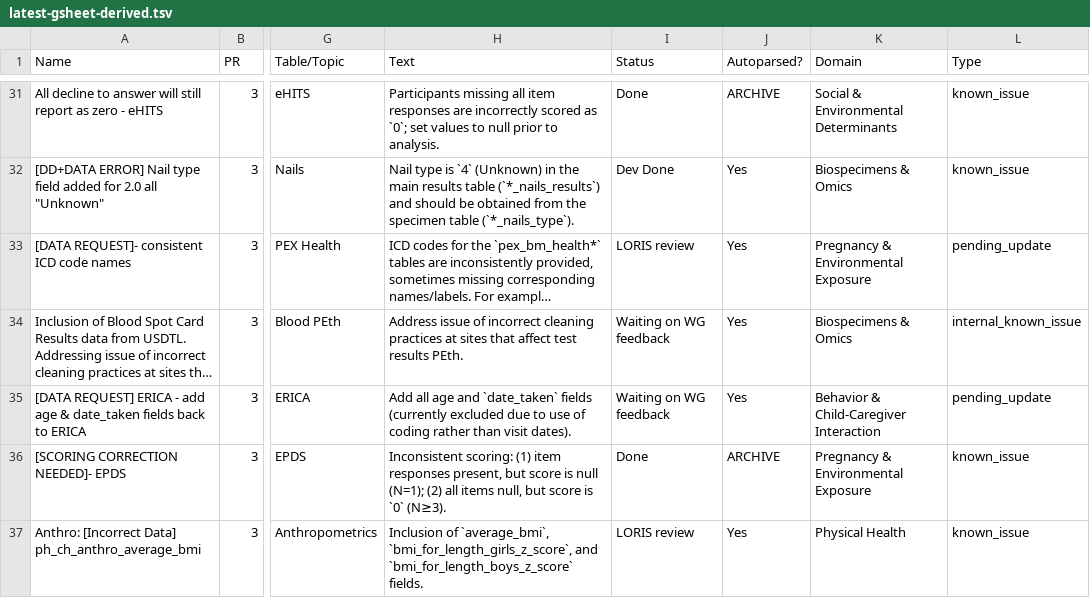
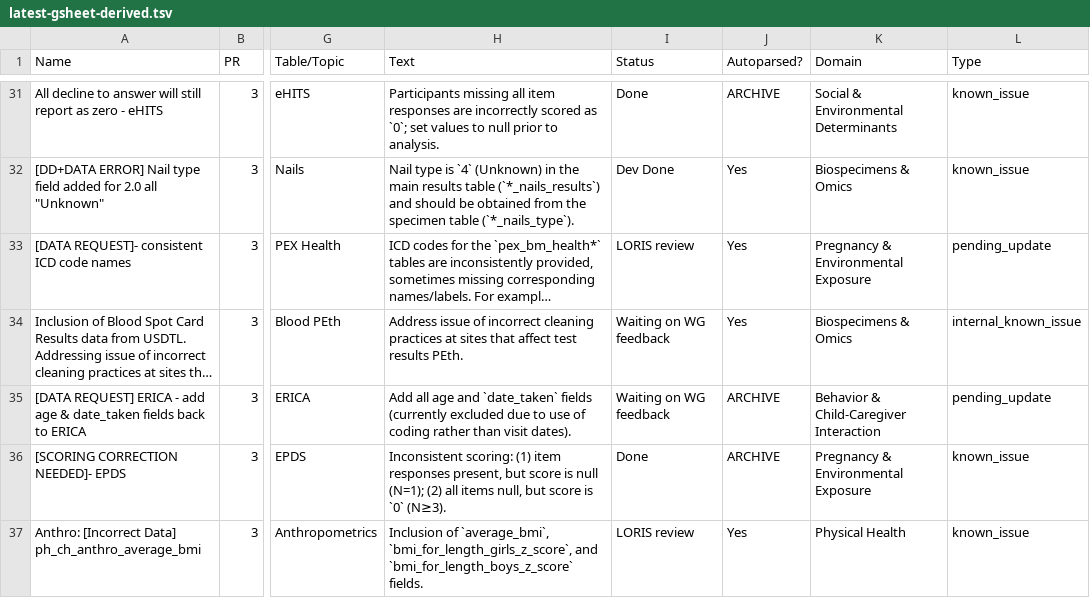
Before and after one commit to DCAN-Labs/hbcd-docs-internal, a TSV file: tools/data/latest-gsheet-derived.tsv, drawn as a sheet; only a part is shown, gaps mark what is left out; long unchanged cells end in …; the diff names each change by its address in the sheet, - before the commit and + after, or states it on an @@ line.

```diff
--- a/tools/data/latest-gsheet-derived.tsv
+++ b/tools/data/latest-gsheet-derived.tsv
-J35 (Autoparsed?): Yes
+J35 (Autoparsed?): ARCHIVE
```
Also changed, not shown: 1 other file.
